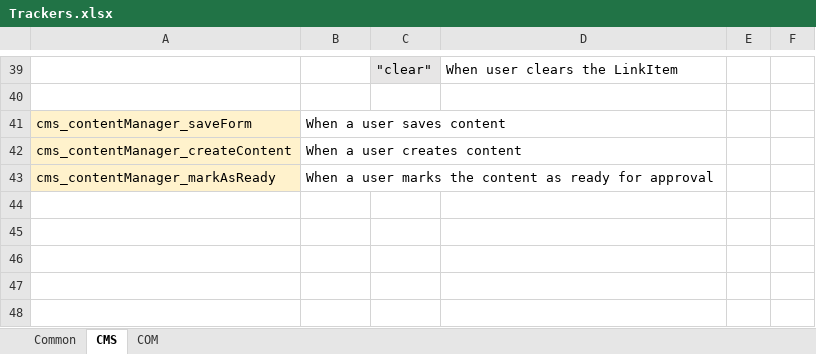
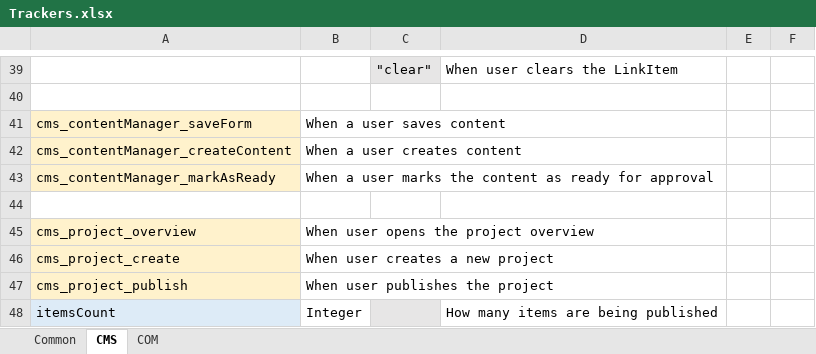
Before and after one commit to episerver/EPiServer.Telemetry.UI, an Excel workbook: Trackers.xlsx, sheet CMS, drawn as a sheet; only a part is shown, gaps mark what is left out; values as stored, in another font and other column widths than the file's, no borders; the diff names each change by its address in the sheet, - before the commit and + after, or states it on an @@ line.

Commit message:
Add project related trackers
We would track creating a new project and opening the project overview.

Task: CMS-16170

```diff
--- a/Trackers.xlsx (sheet CMS)
+++ b/Trackers.xlsx (sheet CMS)
+row 44: (empty)
+row 45: cms_project_overview | When user opens the project overview
+row 46: cms_project_create | When user creates a new project
+row 47: cms_project_publish | When user publishes the project
+row 48: itemsCount | Integer |  | How many items are being published
```
Also changed, not shown: 3 other files.
